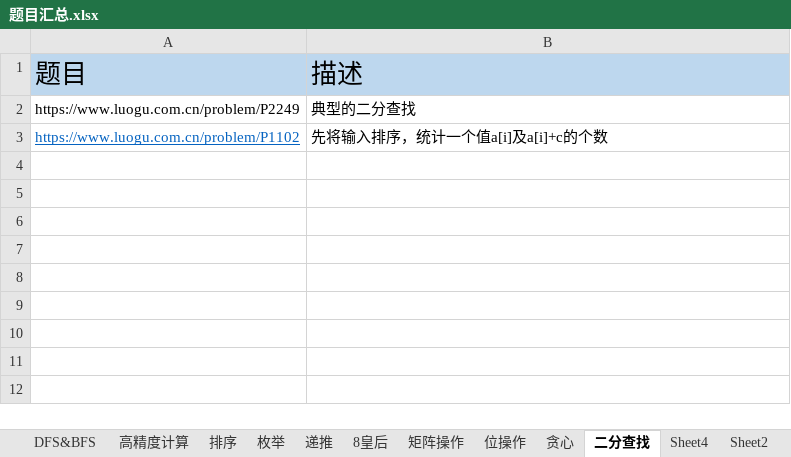
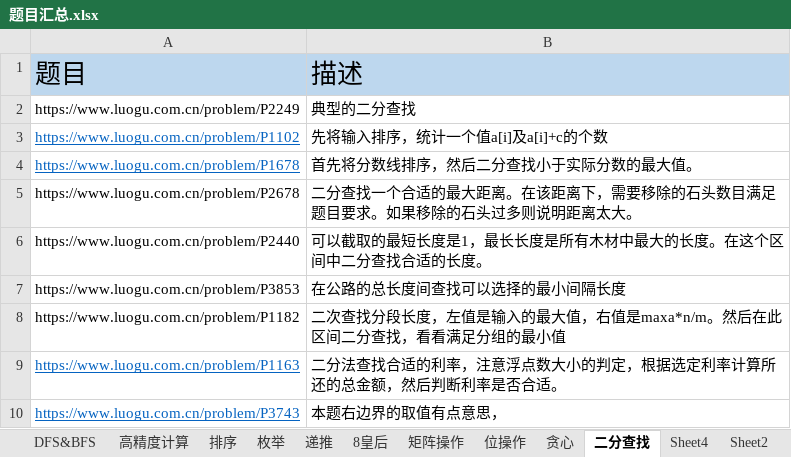
Before and after one commit to samuelzq/cpp_lesson, an Excel workbook: 题目汇总.xlsx, sheet 二分查找, drawn as a sheet; values as stored, in another font and other column widths than the file's, no borders; the diff names each change by its address in the sheet, - before the commit and + after, or states it on an @@ line.

Commit message:
Binary search

```diff
--- a/题目汇总.xlsx (sheet 二分查找)
+++ b/题目汇总.xlsx (sheet 二分查找)
+row 4: https://www.luogu.com.cn/problem/P1678 | 首先将分数线排序，然后二分查找小于实际分数的最大值。
+row 5: https://www.luogu.com.cn/problem/P2678 | 二分查找一个合适的最大距离。在该距离下，需要移除的石头数目满足题目要求。如果移除的石头过多则说明距离太大。
+row 6: https://www.luogu.com.cn/problem/P2440 | 可以截取的最短长度是1，最长长度是所有木材中最大的长度。在这个区间中二分查找合适的长度。
+row 7: https://www.luogu.com.cn/problem/P3853 | 在公路的总长度间查找可以选择的最小间隔长度
+row 8: https://www.luogu.com.cn/problem/P1182 | 二次查找分段长度，左值是输入的最大值，右值是maxa*n/m。然后在此区间二分查找，看看满足分组的最小值
+row 9: https://www.luogu.com.cn/problem/P1163 | 二分法查找合适的利率，注意浮点数大小的判定，根据选定利率计算所还的总金额，然后判断利率是否合适。
+row 10: https://www.luogu.com.cn/problem/P3743 | 本题右边界的取值有点意思，
```
Also changed, not shown: sheet 枚举, sheet 简单循环, sheet 复杂循环练习.
